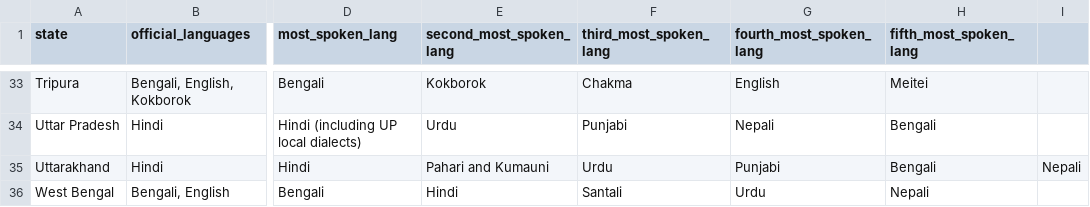
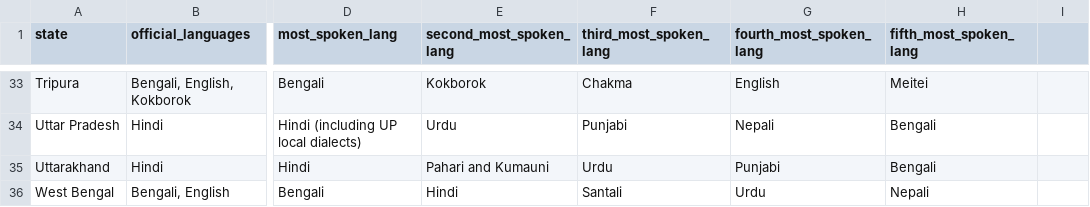
Before and after one commit to appeler/instate, a CSV file: instate/data/state_to_languages.csv, drawn as a sheet; only a part is shown, gaps mark what is left out; the diff names each change by its address in the sheet, - before the commit and + after, or states it on an @@ line.

Commit message:
packaging update for state_to_lang, last_state

```diff
--- a/instate/data/state_to_languages.csv
+++ b/instate/data/state_to_languages.csv
-I35: Nepali
+I35: (empty)
```
Also changed, not shown: 5 other files.
